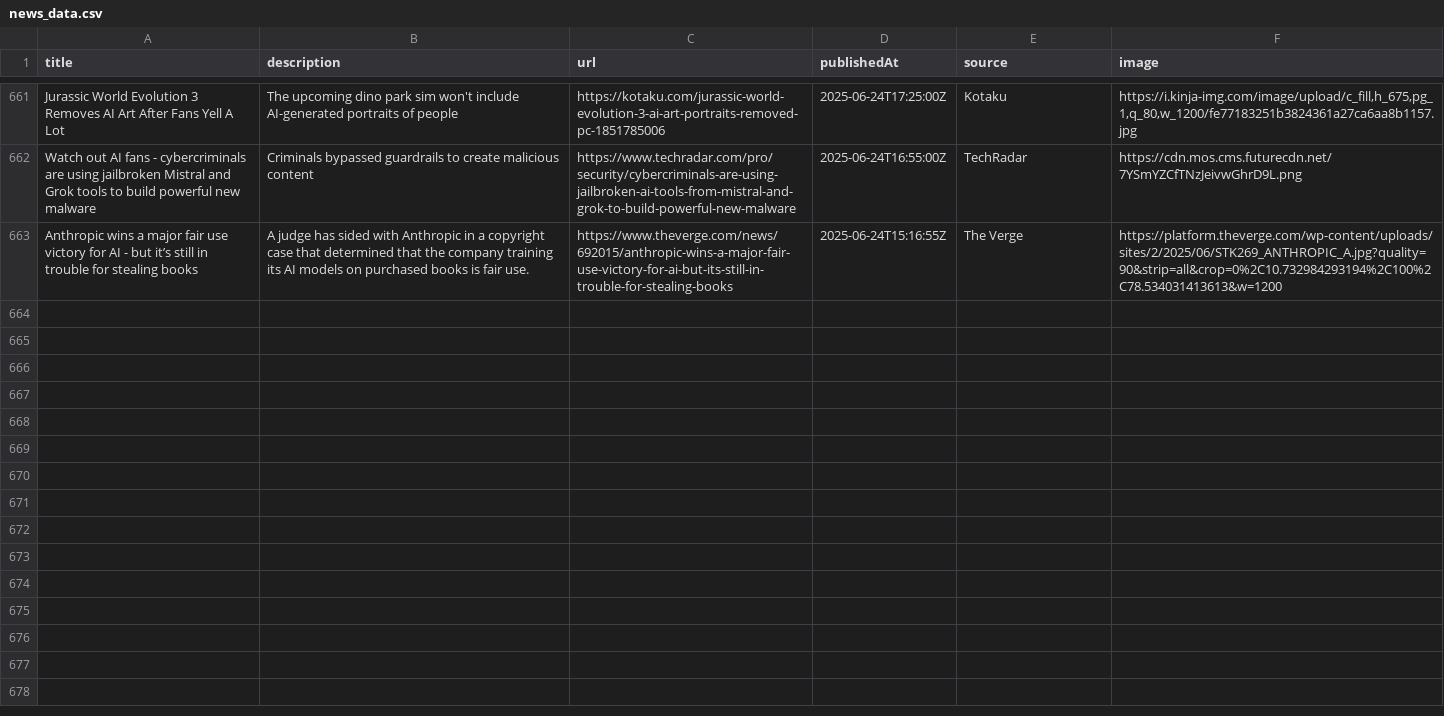
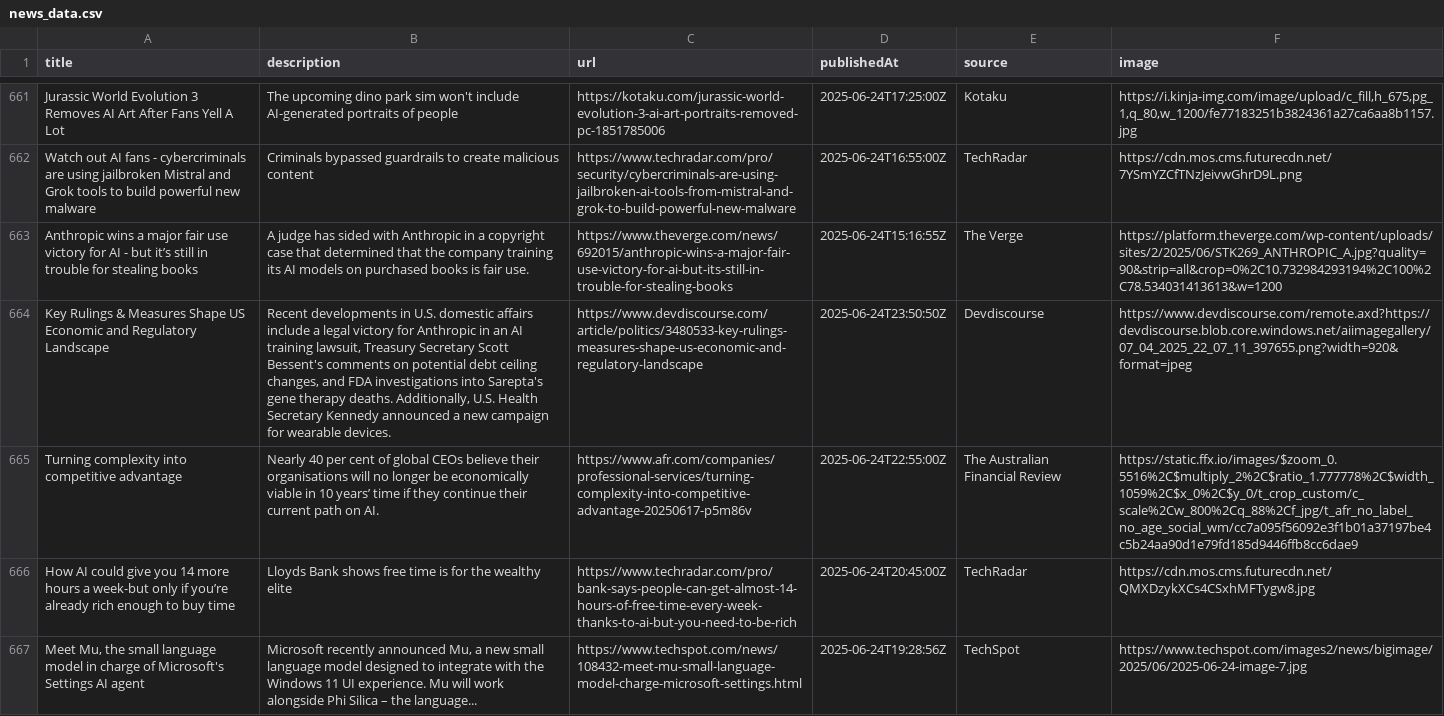
Before and after one commit to sathishkumar2002/ai_news_tracker, a CSV file: data/news_data.csv, drawn as a sheet; only a part is shown, gaps mark what is left out; the diff covers the shown part only; the diff names each change by its address in the sheet, - before the commit and + after, or states it on an @@ line.

```diff
--- a/data/news_data.csv
+++ b/data/news_data.csv
+row 664: Key Rulings & Measures Shape US Economic and Regulatory Landscape | Recent developments in U.S. domestic affairs include a legal victory for Anthropic in an AI training lawsuit, Treasury Secretary Scott Bessent's comments on potential debt ceiling changes, and FDA investigations into Sarepta's gene therapy deaths. Additionally, U.S. Health Secretary Kennedy announced a new campaign for wearable devices. | https://www.devdiscourse.com/article/politics/3480533-key-rulings-measures-shape-us-economic-and-regulatory-landscape | 2025-06-24T23:50:50Z | Devdiscourse | https://www.devdiscourse.com/remote.axd?https://devdiscourse.blob.core.windows.net/aiimagegallery/07_04_2025_22_07_11_397655.png?width=920&format=jpeg
+row 665: Turning complexity into competitive advantage | Nearly 40 per cent of global CEOs believe their organisations will no longer be economically viable in 10 years’ time if they continue their current path on AI. | https://www.afr.com/companies/professional-services/turning-complexity-into-competitive-advantage-20250617-p5m86v | 2025-06-24T22:55:00Z | The Australian Financial Review | https://static.ffx.io/images/$zoom_0.5516%2C$multiply_2%2C$ratio_1.777778%2C$width_1059%2C$x_0%2C$y_0/t_crop_custom/c_scale%2Cw_800%2Cq_88%2Cf_jpg/t_afr_no_label_no_age_social_wm/cc7a095f56092e3f1b01a37197be4c5b24aa90d1e79fd185d9446ffb8cc6dae9
+row 666: How AI could give you 14 more hours a week-but only if you’re already rich enough to buy time | Lloyds Bank shows free time is for the wealthy elite | https://www.techradar.com/pro/bank-says-people-can-get-almost-14-hours-of-free-time-every-week-thanks-to-ai-but-you-need-to-be-rich | 2025-06-24T20:45:00Z | TechRadar | https://cdn.mos.cms.futurecdn.net/QMXDzykXCs4CSxhMFTygw8.jpg
+row 667: Meet Mu, the small language model in charge of Microsoft's Settings AI agent | Microsoft recently announced Mu, a new small language model designed to integrate with the Windows 11 UI experience. Mu will work alongside Phi Silica – the language... | https://www.techspot.com/news/108432-meet-mu-small-language-model-charge-microsoft-settings.html | 2025-06-24T19:28:56Z | TechSpot | https://www.techspot.com/images2/news/bigimage/2025/06/2025-06-24-image-7.jpg
```
Also changed, not shown: 3 added rows elsewhere in this file.
